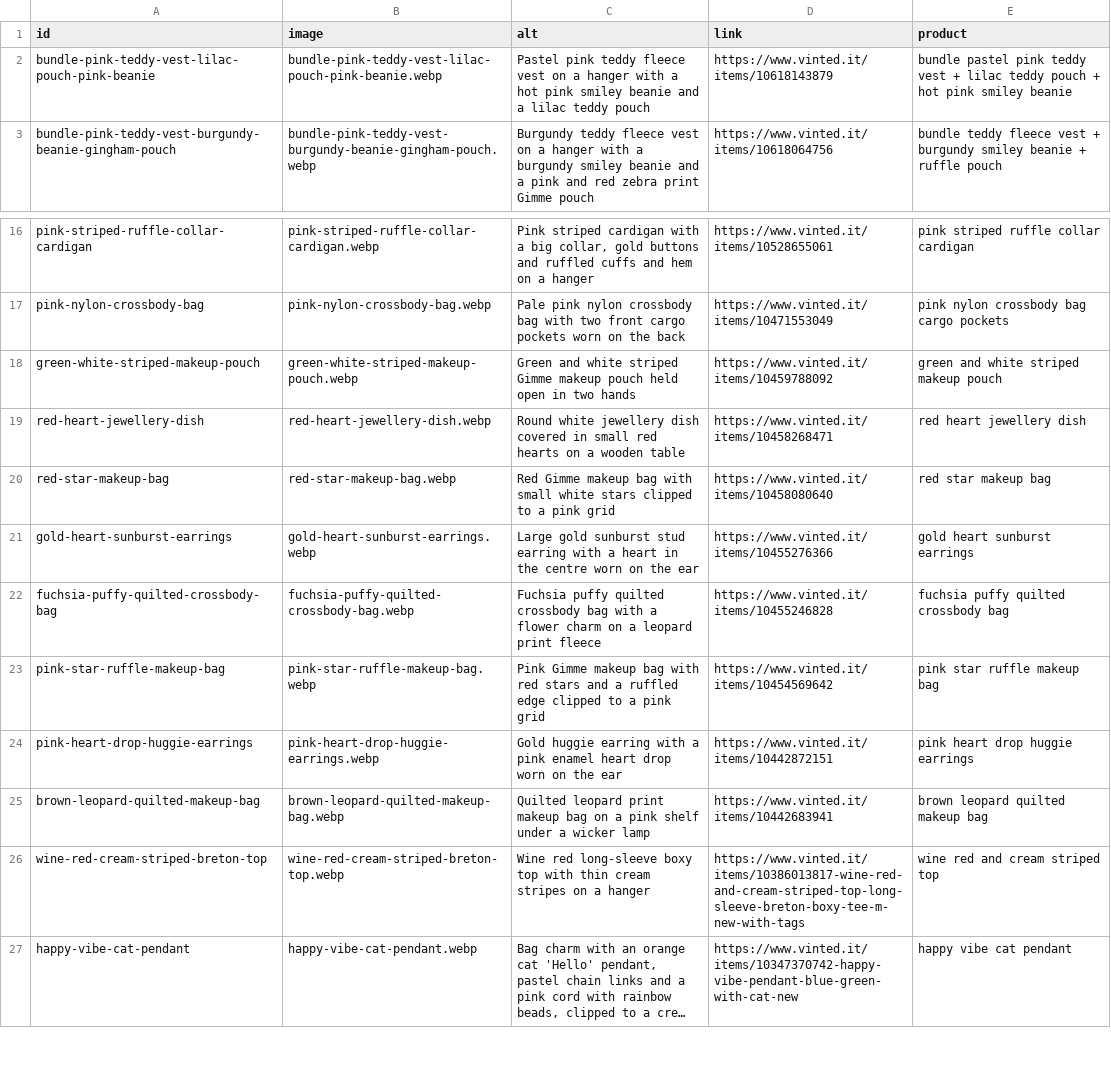
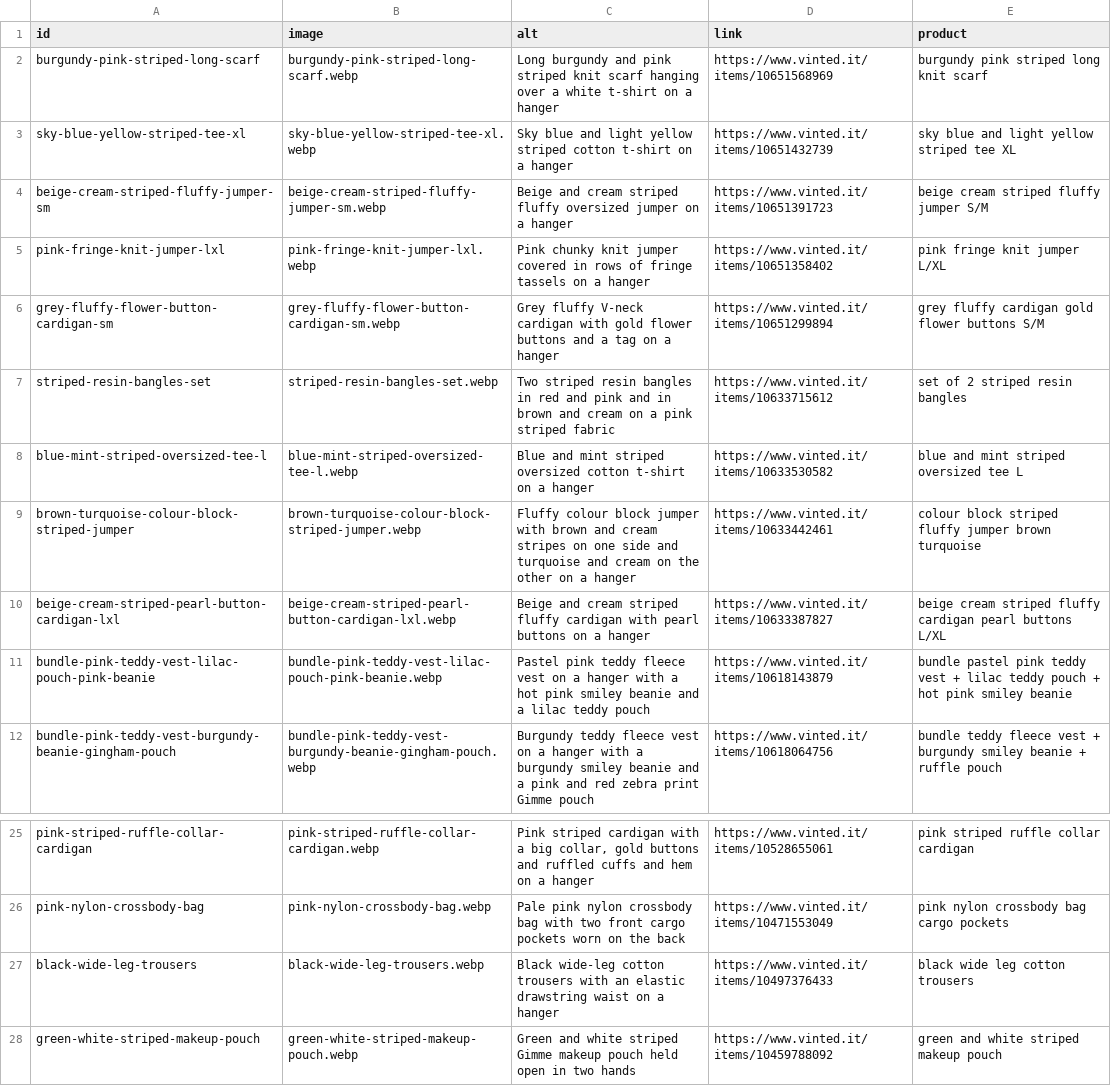
Before and after one commit to riccioeliana-gif/shop-link-launchpad, a CSV file: src/data/carousel.csv, drawn as a sheet; only a part is shown, gaps mark what is left out; the shorter side is filled out with more unchanged rows; long unchanged cells end in …; the diff names each change by its address in the sheet, - before the commit and + after, or states it on an @@ line.

```diff
--- a/src/data/carousel.csv
+++ b/src/data/carousel.csv
+row 2: burgundy-pink-striped-long-scarf | burgundy-pink-striped-long-scarf.webp | Long burgundy and pink striped knit scarf hanging over a white t-shirt on a hanger | https://www.vinted.it/items/10651568969 | burgundy pink striped long knit scarf
+row 3: sky-blue-yellow-striped-tee-xl | sky-blue-yellow-striped-tee-xl.webp | Sky blue and light yellow striped cotton t-shirt on a hanger | https://www.vinted.it/items/10651432739 | sky blue and light yellow striped tee XL
+row 4: beige-cream-striped-fluffy-jumper-sm | beige-cream-striped-fluffy-jumper-sm.webp | Beige and cream striped fluffy oversized jumper on a hanger | https://www.vinted.it/items/10651391723 | beige cream striped fluffy jumper S/M
+row 5: pink-fringe-knit-jumper-lxl | pink-fringe-knit-jumper-lxl.webp | Pink chunky knit jumper covered in rows of fringe tassels on a hanger | https://www.vinted.it/items/10651358402 | pink fringe knit jumper L/XL
+row 6: grey-fluffy-flower-button-cardigan-sm | grey-fluffy-flower-button-cardigan-sm.webp | Grey fluffy V-neck cardigan with gold flower buttons and a tag on a hanger | https://www.vinted.it/items/10651299894 | grey fluffy cardigan gold flower buttons S/M
+row 7: striped-resin-bangles-set | striped-resin-bangles-set.webp | Two striped resin bangles in red and pink and in brown and cream on a pink striped fabric | https://www.vinted.it/items/10633715612 | set of 2 striped resin bangles
+row 8: blue-mint-striped-oversized-tee-l | blue-mint-striped-oversized-tee-l.webp | Blue and mint striped oversized cotton t-shirt on a hanger | https://www.vinted.it/items/10633530582 | blue and mint striped oversized tee L
+row 9: brown-turquoise-colour-block-striped-jumper | brown-turquoise-colour-block-striped-jumper.webp | Fluffy colour block jumper with brown and cream stripes on one side and turquoise and cream on the other on a hanger | https://www.vinted.it/items/10633442461 | colour block striped fluffy jumper brown turquoise
+row 10: beige-cream-striped-pearl-button-cardigan-lxl | beige-cream-striped-pearl-button-cardigan-lxl.webp | Beige and cream striped fluffy cardigan with pearl buttons on a hanger | https://www.vinted.it/items/10633387827 | beige cream striped fluffy cardigan pearl buttons L/XL
+row 27: black-wide-leg-trousers | black-wide-leg-trousers.webp | Black wide-leg cotton trousers with an elastic drawstring waist on a hanger | https://www.vinted.it/items/10497376433 | black wide leg cotton trousers
```
Also changed, not shown: 9 other files.
